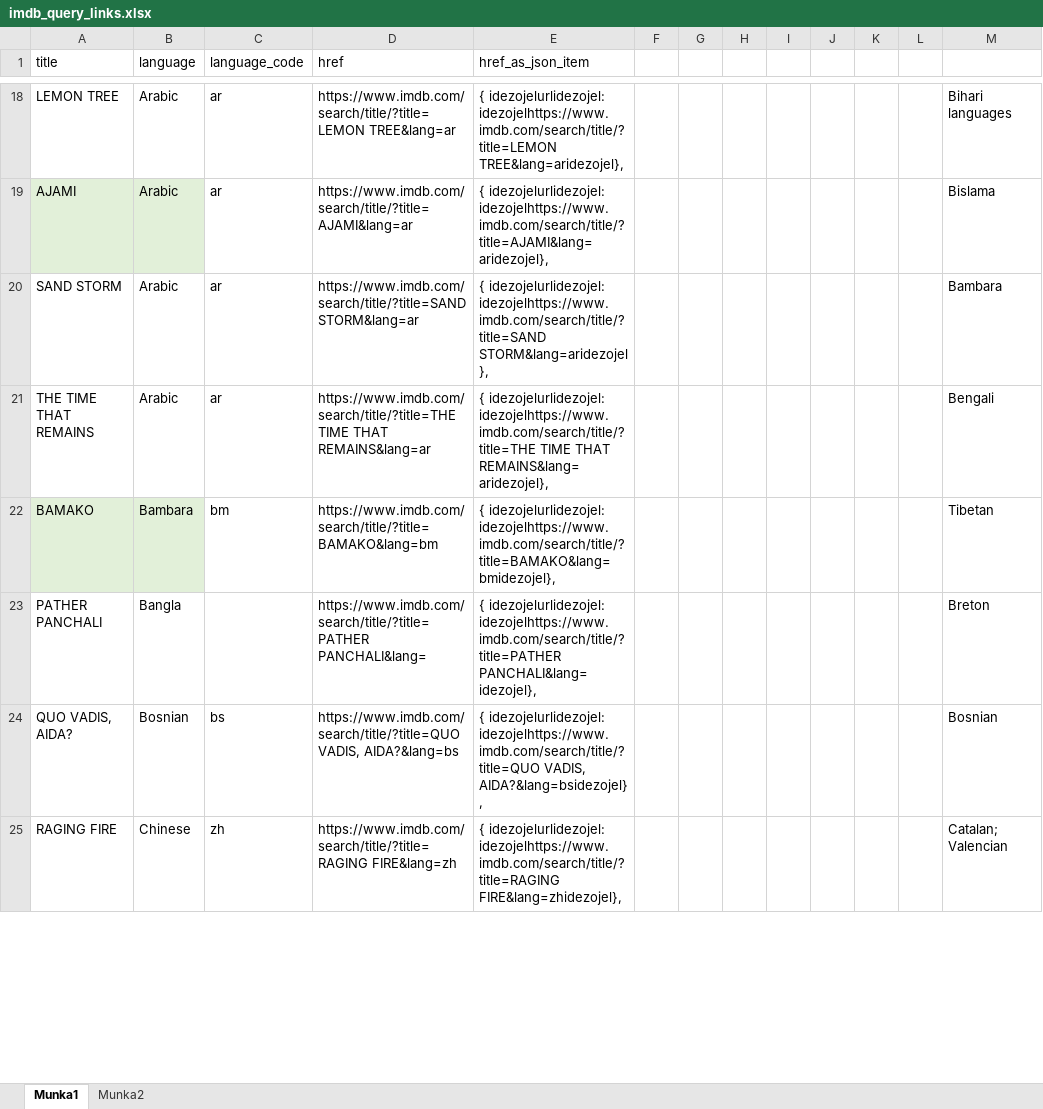
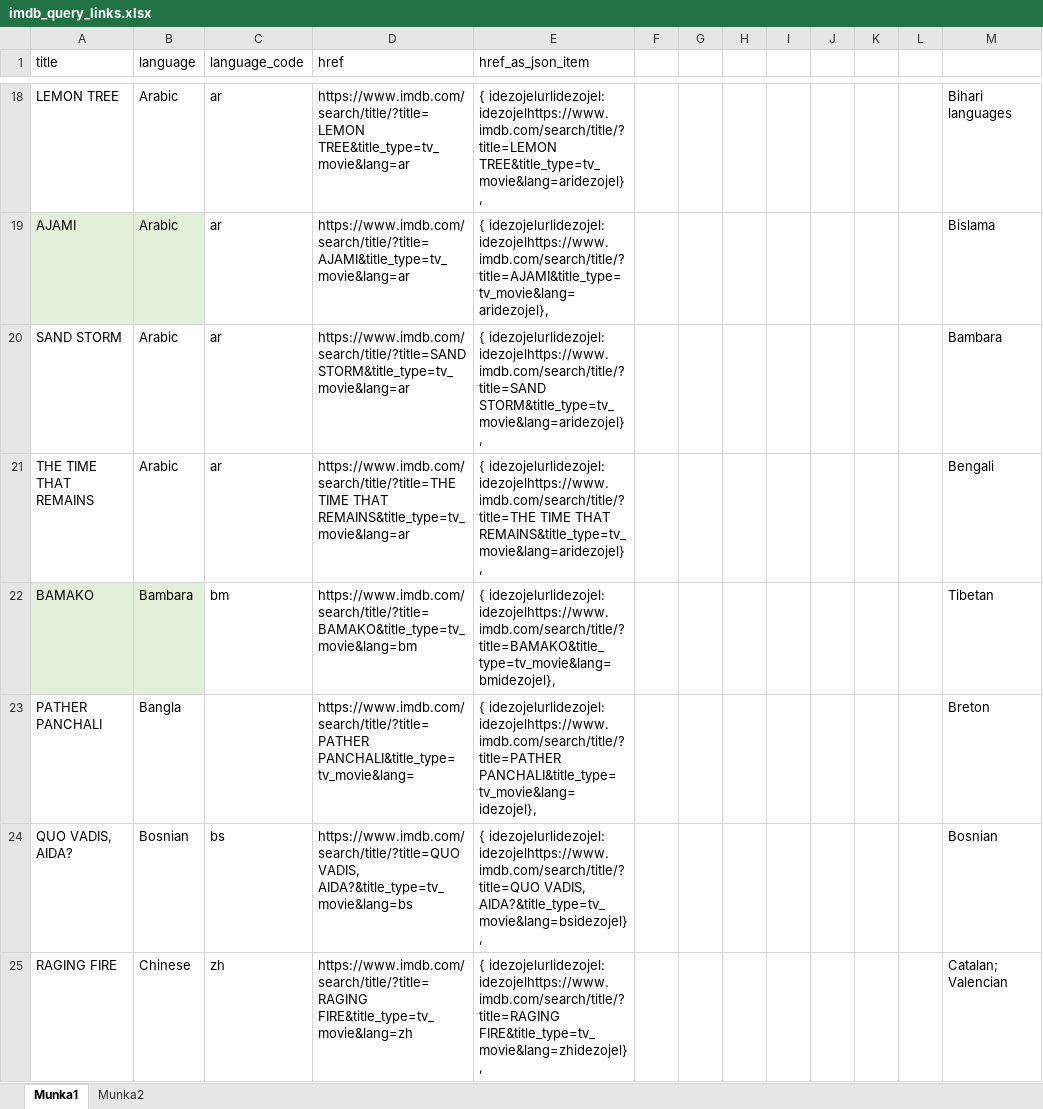
Before and after one commit to KoltaG/kutmod, an Excel workbook: helpers/imdb_query_links.xlsx, sheet Munka1, drawn as a sheet; only a part is shown, gaps mark what is left out; values as stored, in another font and other column widths than the file's, no borders; the diff covers the shown part only; the diff names each change by its address in the sheet, - before the commit and + after, or states it on an @@ line.

```diff
--- a/helpers/imdb_query_links.xlsx (sheet Munka1)
+++ b/helpers/imdb_query_links.xlsx (sheet Munka1)
-D18 (href): https://www.imdb.com/search/title/?title=LEMON TREE&lang=ar
+D18 (href): https://www.imdb.com/search/title/?title=LEMON TREE&title_type=tv_movie&lang=ar
-E18 (href_as_json_item): …idezojelurlidezojel: idezojelhttps://www.imdb.com/search/title/?title=LEMON TREE&lang=aridezojel},
+E18 (href_as_json_item): …idezojelurlidezojel: idezojelhttps://www.imdb.com/search/title/?title=LEMON TREE&title_type=tv_movie&lang=aridezojel},
-D19 (href): https://www.imdb.com/search/title/?title=AJAMI&lang=ar
+D19 (href): https://www.imdb.com/search/title/?title=AJAMI&title_type=tv_movie&lang=ar
-E19 (href_as_json_item): { idezojelurlidezojel: idezojelhttps://www.imdb.com/search/title/?title=AJAMI&lang=aridezojel},
+E19 (href_as_json_item): { idezojelurlidezojel: idezojelhttps://www.imdb.com/search/title/?title=AJAMI&title_type=tv_movie&lang=aridezojel},
-D20 (href): https://www.imdb.com/search/title/?title=SAND STORM&lang=ar
+D20 (href): https://www.imdb.com/search/title/?title=SAND STORM&title_type=tv_movie&lang=ar
-E20 (href_as_json_item): …idezojelurlidezojel: idezojelhttps://www.imdb.com/search/title/?title=SAND STORM&lang=aridezojel},
+E20 (href_as_json_item): …idezojelurlidezojel: idezojelhttps://www.imdb.com/search/title/?title=SAND STORM&title_type=tv_movie&lang=aridezojel},
-D21 (href): …TIME THAT REMAINS&lang=ar
+D21 (href): …TIME THAT REMAINS&title_type=tv_movie&lang=ar
-E21 (href_as_json_item): …TIME THAT REMAINS&lang=aridezojel},
+E21 (href_as_json_item): …TIME THAT REMAINS&title_type=tv_movie&lang=aridezojel},
-D22 (href): https://www.imdb.com/search/title/?title=BAMAKO&lang=bm
+D22 (href): https://www.imdb.com/search/title/?title=BAMAKO&title_type=tv_movie&lang=bm
-E22 (href_as_json_item): { idezojelurlidezojel: idezojelhttps://www.imdb.com/search/title/?title=BAMAKO&lang=bmidezojel},
+E22 (href_as_json_item): { idezojelurlidezojel: idezojelhttps://www.imdb.com/search/title/?title=BAMAKO&title_type=tv_movie&lang=bmidezojel},
-D23 (href): https://www.imdb.com/search/title/?title=PATHER PANCHALI&lang=
+D23 (href): https://www.imdb.com/search/title/?title=PATHER PANCHALI&title_type=tv_movie&lang=
-E23 (href_as_json_item): …idezojelurlidezojel: idezojelhttps://www.imdb.com/search/title/?title=PATHER PANCHALI&lang=idezojel},
+E23 (href_as_json_item): …idezojelurlidezojel: idezojelhttps://www.imdb.com/search/title/?title=PATHER PANCHALI&title_type=tv_movie&lang=idezojel},
-D24 (href): https://www.imdb.com/search/title/?title=QUO VADIS, AIDA?&lang=bs
+D24 (href): https://www.imdb.com/search/title/?title=QUO VADIS, AIDA?&title_type=tv_movie&lang=bs
-E24 (href_as_json_item): …idezojelhttps://www.imdb.com/search/title/?title=QUO VADIS, AIDA?&lang=bsidezojel},
+E24 (href_as_json_item): …idezojelhttps://www.imdb.com/search/title/?title=QUO VADIS, AIDA?&title_type=tv_movie&lang=bsidezojel},
-D25 (href): https://www.imdb.com/search/title/?title=RAGING FIRE&lang=zh
+D25 (href): https://www.imdb.com/search/title/?title=RAGING FIRE&title_type=tv_movie&lang=zh
-E25 (href_as_json_item): …idezojelurlidezojel: idezojelhttps://www.imdb.com/search/title/?title=RAGING FIRE&lang=zhidezojel},
+E25 (href_as_json_item): …idezojelurlidezojel: idezojelhttps://www.imdb.com/search/title/?title=RAGING FIRE&title_type=tv_movie&lang=zhidezojel},
```
Also changed, not shown: 1050 edited cells elsewhere in this sheet, 11 other files.
